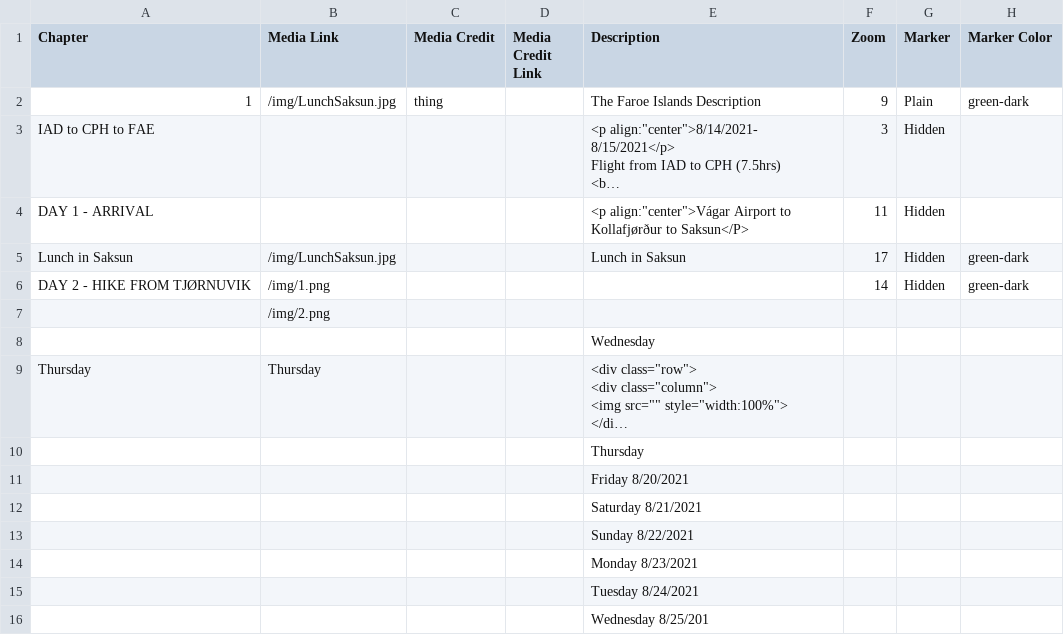
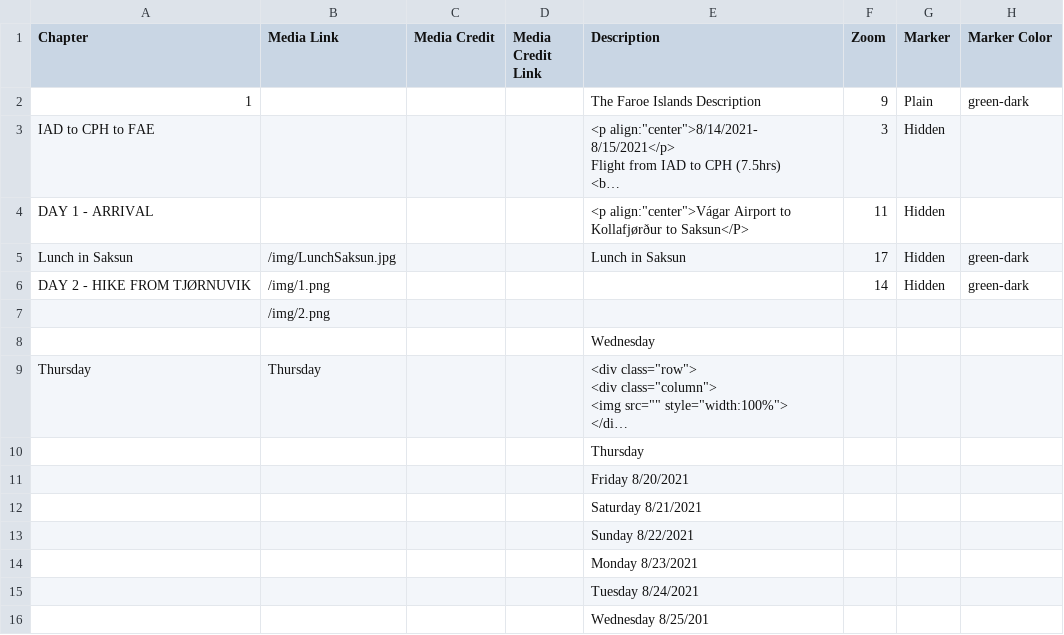
Before and after one commit to Dalbinator/Dalbinator.github.io, a CSV file: csv/Chapters.csv, drawn as a sheet; only a part is shown; long unchanged cells end in …; the diff names each change by its address in the sheet, - before the commit and + after, or states it on an @@ line.

Commit message:
Update Chapters.csv

```diff
--- a/csv/Chapters.csv
+++ b/csv/Chapters.csv
-B2 (Media Link): /img/LunchSaksun.jpg
+B2 (Media Link): (empty)
-C2 (Media Credit): thing
+C2 (Media Credit): (empty)
```
